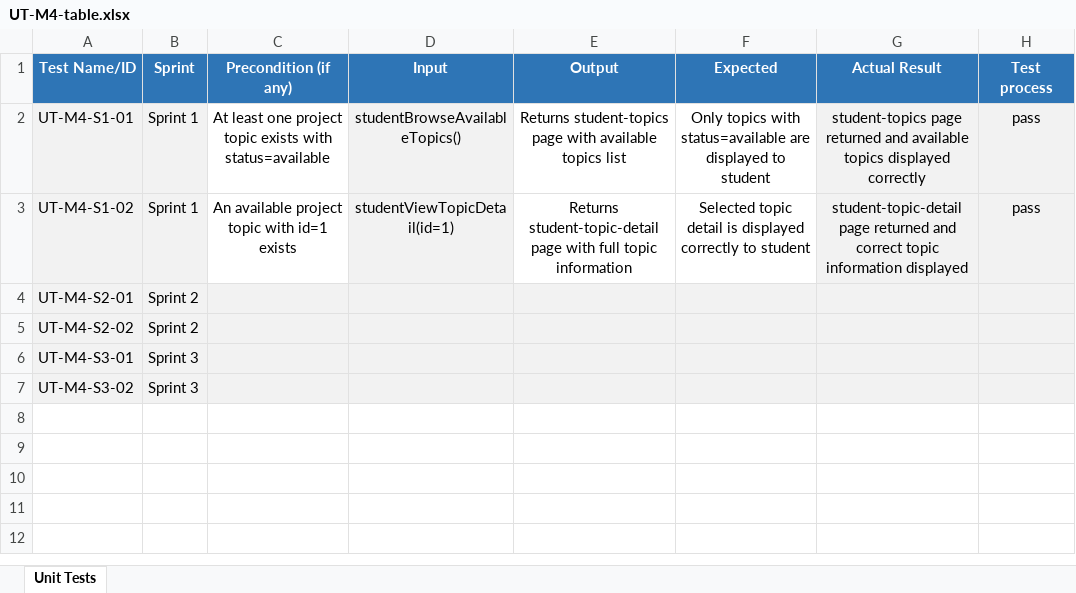
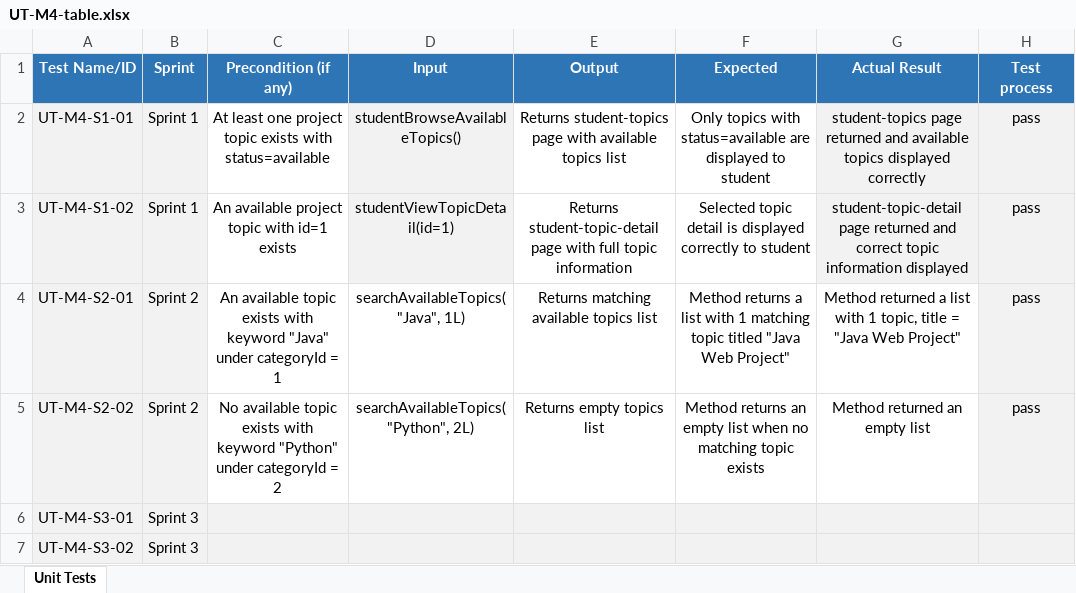
Before and after one commit to CPT202-Group24/online-project-selection-system, an Excel workbook: test-evidence/M4-Jia-Kaifan/UT-M4-table.xlsx, sheet Unit Tests, drawn as a sheet; values as stored, in another font and other column widths than the file's, no borders; the diff names each change by its address in the sheet, - before the commit and + after, or states it on an @@ line.

Commit message:
feat(m4): add keyword search and category filter with tests

```diff
--- a/test-evidence/M4-Jia-Kaifan/UT-M4-table.xlsx (sheet Unit Tests)
+++ b/test-evidence/M4-Jia-Kaifan/UT-M4-table.xlsx (sheet Unit Tests)
-C4 (Precondition (if any)): (empty)
+C4 (Precondition (if any)): An available topic exists with keyword "Java" under categoryId = 1
-C4:G5 fill: #F2F2F2
+C4:G5 fill: none
-D4 (Input): (empty)
+D4 (Input): searchAvailableTopics("Java", 1L)
-E4 (Output): (empty)
+E4 (Output): Returns matching available topics list
-F4 (Expected): (empty)
+F4 (Expected): Method returns a list with 1 matching topic titled "Java Web Project"
-G4 (Actual Result): (empty)
+G4 (Actual Result): Method returned a list with 1 topic, title = "Java Web Project"
-H4:H5 (Test process): (empty)
+H4:H5 (Test process): pass
-C5 (Precondition (if any)): (empty)
+C5 (Precondition (if any)): No available topic exists with keyword "Python" under categoryId = 2
-D5 (Input): (empty)
+D5 (Input): searchAvailableTopics("Python", 2L)
-E5 (Output): (empty)
+E5 (Output): Returns empty topics list
-F5 (Expected): (empty)
+F5 (Expected): Method returns an empty list when no matching topic exists
-G5 (Actual Result): (empty)
+G5 (Actual Result): Method returned an empty list
```
Also changed, not shown: 10 other files.
